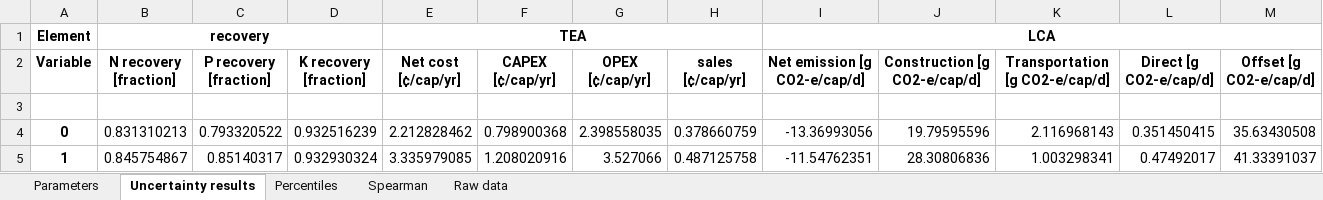
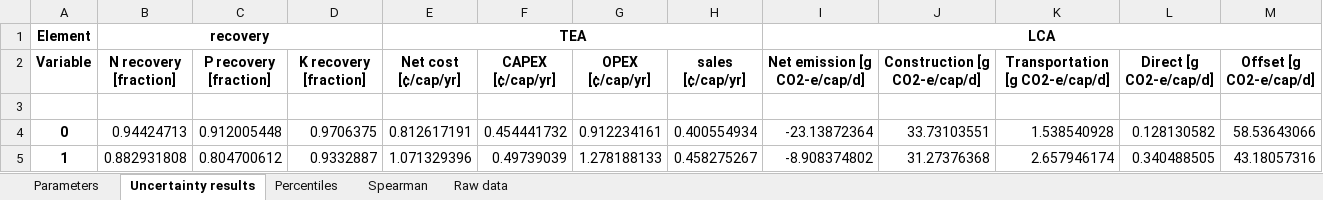
Before and after one commit to QSD-Group/QSDsan-workshop, an Excel workbook: results/sysB_uncertainties.xlsx, sheet Uncertainty results, drawn as a sheet; only a part is shown; values as stored, in another font and other column widths than the file's, no borders; the diff covers the shown part only; the diff names each change by its address in the sheet, - before the commit and + after, or states it on an @@ line.

```diff
--- a/results/sysB_uncertainties.xlsx (sheet Uncertainty results)
+++ b/results/sysB_uncertainties.xlsx (sheet Uncertainty results)
-B4 (N recovery [fraction]): 0.831310213
+B4 (N recovery [fraction]): 0.94424713
-C4 (P recovery [fraction]): 0.793320522
+C4 (P recovery [fraction]): 0.912005448
-D4 (K recovery [fraction]): 0.932516239
+D4 (K recovery [fraction]): 0.9706375
-E4 (Net cost [¢/cap/yr]): 2.212828462
+E4 (Net cost [¢/cap/yr]): 0.812617191
-F4 (CAPEX [¢/cap/yr]): 0.798900368
+F4 (CAPEX [¢/cap/yr]): 0.454441732
-G4 (OPEX [¢/cap/yr]): 2.398558035
+G4 (OPEX [¢/cap/yr]): 0.912234161
-H4 (sales [¢/cap/yr]): 0.378660759
+H4 (sales [¢/cap/yr]): 0.400554934
-I4 (Net emission [g CO2-e/cap/d]): -13.36993056
+I4 (Net emission [g CO2-e/cap/d]): -23.13872364
-J4 (Construction [g CO2-e/cap/d]): 19.79595596
+J4 (Construction [g CO2-e/cap/d]): 33.73103551
-K4 (Transportation [g CO2-e/cap/d]): 2.116968143
+K4 (Transportation [g CO2-e/cap/d]): 1.538540928
-L4 (Direct [g CO2-e/cap/d]): 0.351450415
+L4 (Direct [g CO2-e/cap/d]): 0.128130582
-M4 (Offset [g CO2-e/cap/d]): 35.63430508
+M4 (Offset [g CO2-e/cap/d]): 58.53643066
-B5 (N recovery [fraction]): 0.845754867
+B5 (N recovery [fraction]): 0.882931808
-C5 (P recovery [fraction]): 0.85140317
+C5 (P recovery [fraction]): 0.804700612
-D5 (K recovery [fraction]): 0.932930324
+D5 (K recovery [fraction]): 0.9332887
-E5 (Net cost [¢/cap/yr]): 3.335979085
+E5 (Net cost [¢/cap/yr]): 1.071329396
-F5 (CAPEX [¢/cap/yr]): 1.208020916
+F5 (CAPEX [¢/cap/yr]): 0.49739039
-G5 (OPEX [¢/cap/yr]): 3.527066
+G5 (OPEX [¢/cap/yr]): 1.278188133
-H5 (sales [¢/cap/yr]): 0.487125758
+H5 (sales [¢/cap/yr]): 0.458275267
-I5 (Net emission [g CO2-e/cap/d]): -11.54762351
+I5 (Net emission [g CO2-e/cap/d]): -8.908374802
-J5 (Construction [g CO2-e/cap/d]): 28.30806836
+J5 (Construction [g CO2-e/cap/d]): 31.27376368
-K5 (Transportation [g CO2-e/cap/d]): 1.003298341
+K5 (Transportation [g CO2-e/cap/d]): 2.657946174
-L5 (Direct [g CO2-e/cap/d]): 0.47492017
+L5 (Direct [g CO2-e/cap/d]): 0.340488505
-M5 (Offset [g CO2-e/cap/d]): 41.33391037
+M5 (Offset [g CO2-e/cap/d]): 43.18057316
```
Also changed, not shown: 1176 edited cells elsewhere in this sheet, sheet Raw data, sheet Parameters, sheet Spearman, sheet Percentiles, results/sysA_uncertainties.xlsx, 1 other file.
